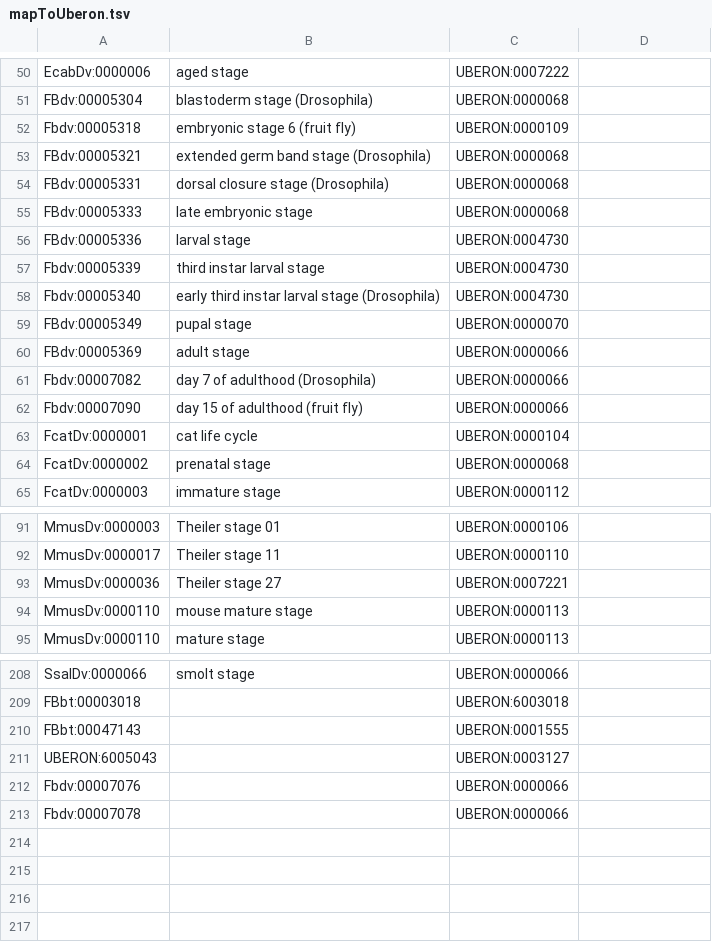
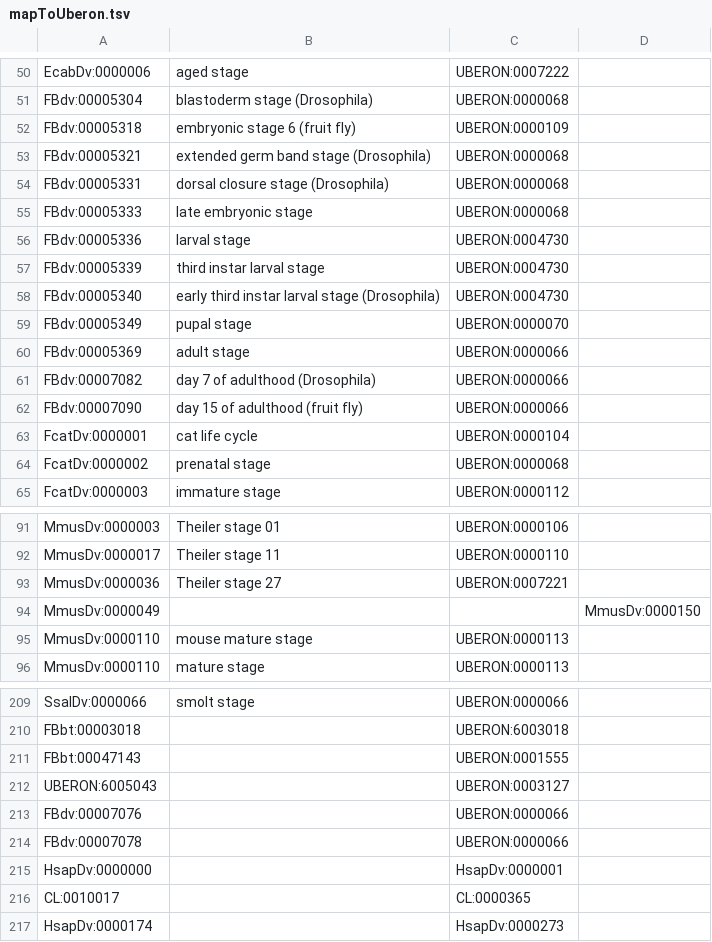
Before and after one commit to BgeeDB/bgee_pipeline, a TSV file: source_files/RNA_Seq/mapToUberon.tsv, drawn as a sheet; only a part is shown, gaps mark what is left out.

Commit message:
added new terms to remap when inserting full-length single cell

```diff
--- a/source_files/RNA_Seq/mapToUberon.tsv
+++ b/source_files/RNA_Seq/mapToUberon.tsv
@@ -51,3 +51,3 @@ EcabDv:0000006	aged stage	UBERON:0007222
 FBdv:00005304	blastoderm stage (Drosophila)	UBERON:0000068
-Fbdv:00005318	embryonic stage 6 (fruit fly)	UBERON:0000109
+FBdv:00005318	embryonic stage 6 (fruit fly)	UBERON:0000109
 FBdv:00005321	extended germ band stage (Drosophila)	UBERON:0000068
@@ -56,8 +56,8 @@ FBdv:00005333	late embryonic stage	UBERON:0000068
 FBdv:00005336	larval stage	UBERON:0004730
-Fbdv:00005339	third instar larval stage	UBERON:0004730
-Fbdv:00005340	early third instar larval stage (Drosophila)	UBERON:0004730
+FBdv:00005339	third instar larval stage	UBERON:0004730
+FBdv:00005340	early third instar larval stage (Drosophila)	UBERON:0004730
 FBdv:00005349	pupal stage	UBERON:0000070
 FBdv:00005369	adult stage	UBERON:0000066
-Fbdv:00007082	day 7 of adulthood (Drosophila)	UBERON:0000066
-Fbdv:00007090	day 15 of adulthood (fruit fly)	UBERON:0000066
+FBdv:00007082	day 7 of adulthood (Drosophila)	UBERON:0000066
+FBdv:00007090	day 15 of adulthood (fruit fly)	UBERON:0000066
 FcatDv:0000001	cat life cycle	UBERON:0000104
@@ -93,2 +93,3 @@ MmusDv:0000017	Theiler stage 11	UBERON:0000110
 MmusDv:0000036	Theiler stage 27	UBERON:0007221
+MmusDv:0000049			MmusDv:0000150
 MmusDv:0000110	mouse mature stage	UBERON:0000113
@@ -211,3 +212,6 @@ FBbt:00047143		UBERON:0001555
 UBERON:6005043		UBERON:0003127
-Fbdv:00007076		UBERON:0000066
-Fbdv:00007078		UBERON:0000066
+FBdv:00007076		UBERON:0000066
+FBdv:00007078		UBERON:0000066
+HsapDv:0000000		HsapDv:0000001
+CL:0010017		CL:0000365
+HsapDv:0000174		HsapDv:0000273
```
